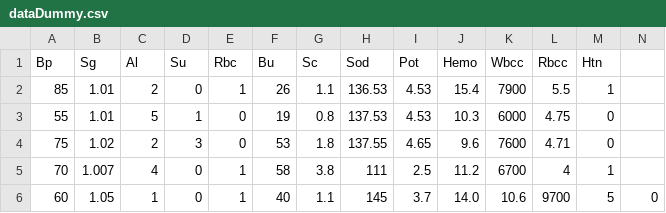
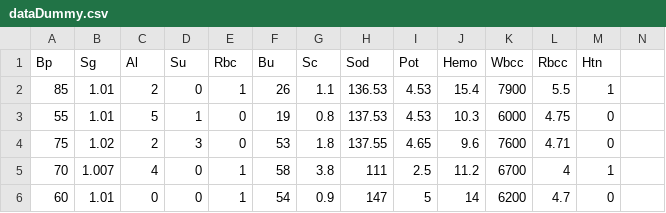
Before and after one commit to CindyLoria/UAP, a CSV file: dataDummy.csv, drawn as a sheet.

Commit message:
Add files via upload

```diff
--- a/dataDummy.csv
+++ b/dataDummy.csv
@@ -5,2 +5,2 @@
 70,1.007,4,0,1,58,3.8,111,2.5,11.2,6700,4,1
-60,1.05,1,0,1,40,1.1,145,3.7,14.0,10.6,9700,5,0
+60,1.01,0,0,1,54,0.9,147,5,14,6200,4.7,0
```
